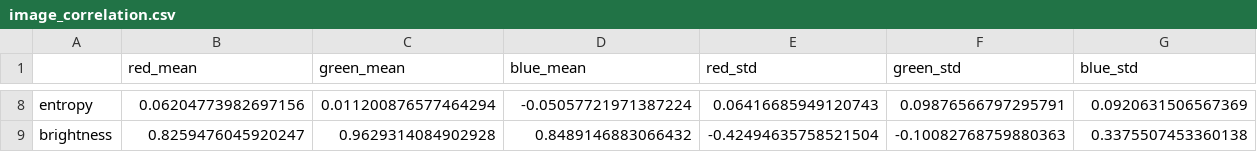
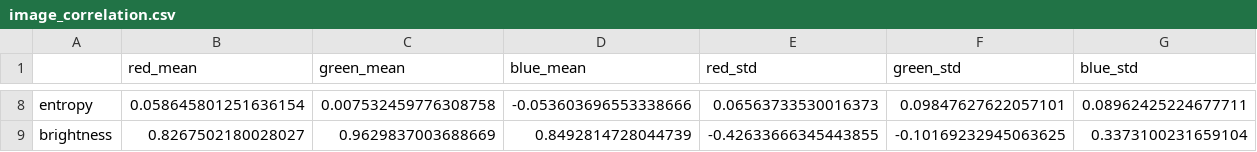
Before and after one commit to SentrixGD/Codatta-project, a CSV file: stats/data/image_correlation.csv, drawn as a sheet; only a part is shown, gaps mark what is left out; the diff covers the shown part only; the diff names each change by its address in the sheet, - before the commit and + after, or states it on an @@ line.

```diff
--- a/stats/data/image_correlation.csv
+++ b/stats/data/image_correlation.csv
-B8 (red_mean): 0.06204773982697156
+B8 (red_mean): 0.058645801251636154
-C8 (green_mean): 0.011200876577464294
+C8 (green_mean): 0.007532459776308758
-D8 (blue_mean): -0.05057721971387224
+D8 (blue_mean): -0.053603696553338666
-E8 (red_std): 0.06416685949120743
+E8 (red_std): 0.06563733530016373
-F8 (green_std): 0.09876566797295791
+F8 (green_std): 0.09847627622057101
-G8 (blue_std): 0.0920631506567369
+G8 (blue_std): 0.08962425224677711
-B9 (red_mean): 0.8259476045920247
+B9 (red_mean): 0.8267502180028027
-C9 (green_mean): 0.9629314084902928
+C9 (green_mean): 0.9629837003688669
-D9 (blue_mean): 0.8489146883066432
+D9 (blue_mean): 0.8492814728044739
-E9 (red_std): -0.42494635758521504
+E9 (red_std): -0.42633666345443855
-F9 (green_std): -0.10082768759880363
+F9 (green_std): -0.10169232945063625
-G9 (blue_std): 0.3375507453360138
+G9 (blue_std): 0.3373100231659104
```
Also changed, not shown: 120 edited cells elsewhere in this file, stats/data/image_describe.csv, stats/data/target_describe.csv, 37 other files.
